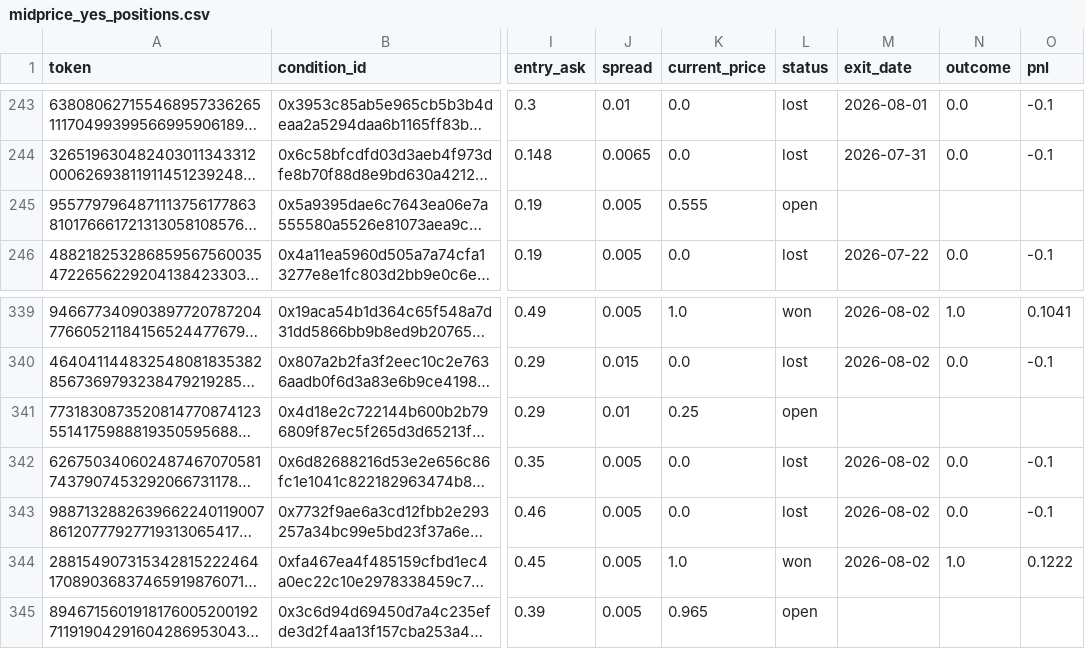
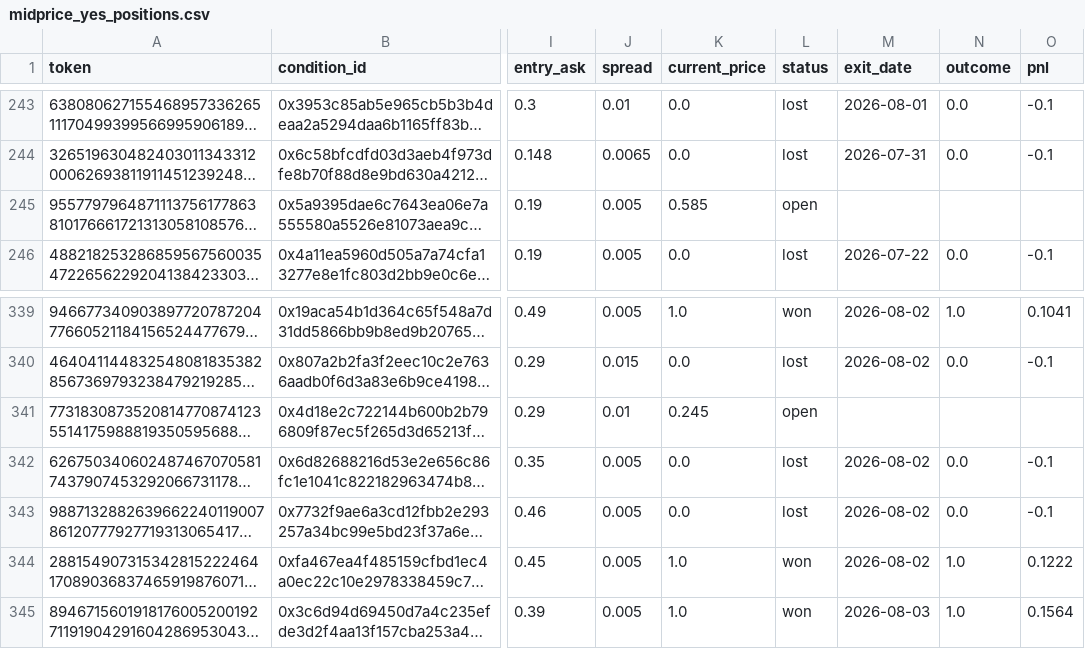
Before and after one commit to skanderbellil/Bayes-ically-Rich, a CSV file: data/paper_trade/midprice_yes_positions.csv, drawn as a sheet; only a part is shown, gaps mark what is left out; long unchanged cells end in …; the diff names each change by its address in the sheet, - before the commit and + after, or states it on an @@ line.

Commit message:
paper-trade: update 2026-08-03_03:33

```diff
--- a/data/paper_trade/midprice_yes_positions.csv
+++ b/data/paper_trade/midprice_yes_positions.csv
-K245 (current_price): 0.555
+K245 (current_price): 0.585
-K341 (current_price): 0.25
+K341 (current_price): 0.245
-K345 (current_price): 0.965
+K345 (current_price): 1.0
-L345 (status): open
+L345 (status): won
-M345 (exit_date): (empty)
+M345 (exit_date): 2026-08-03
-N345 (outcome): (empty)
+N345 (outcome): 1.0
-O345 (pnl): (empty)
+O345 (pnl): 0.1564
```
Also changed, not shown: data/paper_trade/bankroll_summary.csv, data/paper_trade/midprice_yes_20_40_positions.csv, 12 other files.
